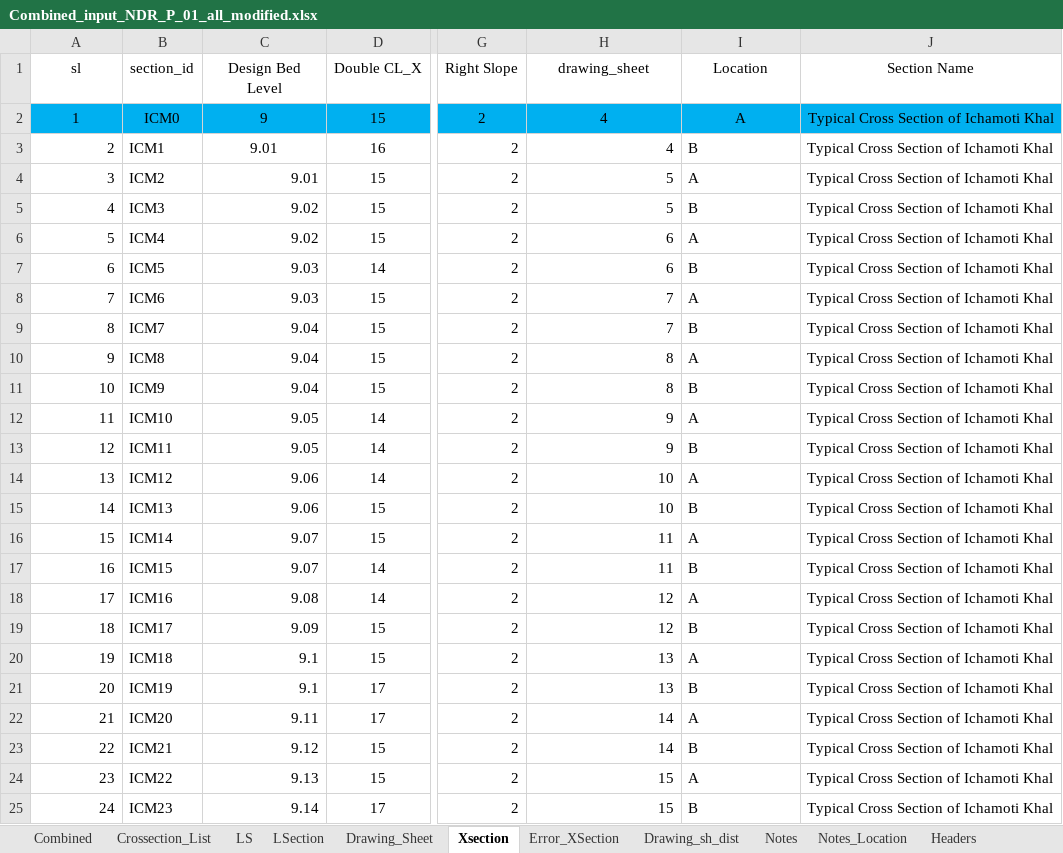
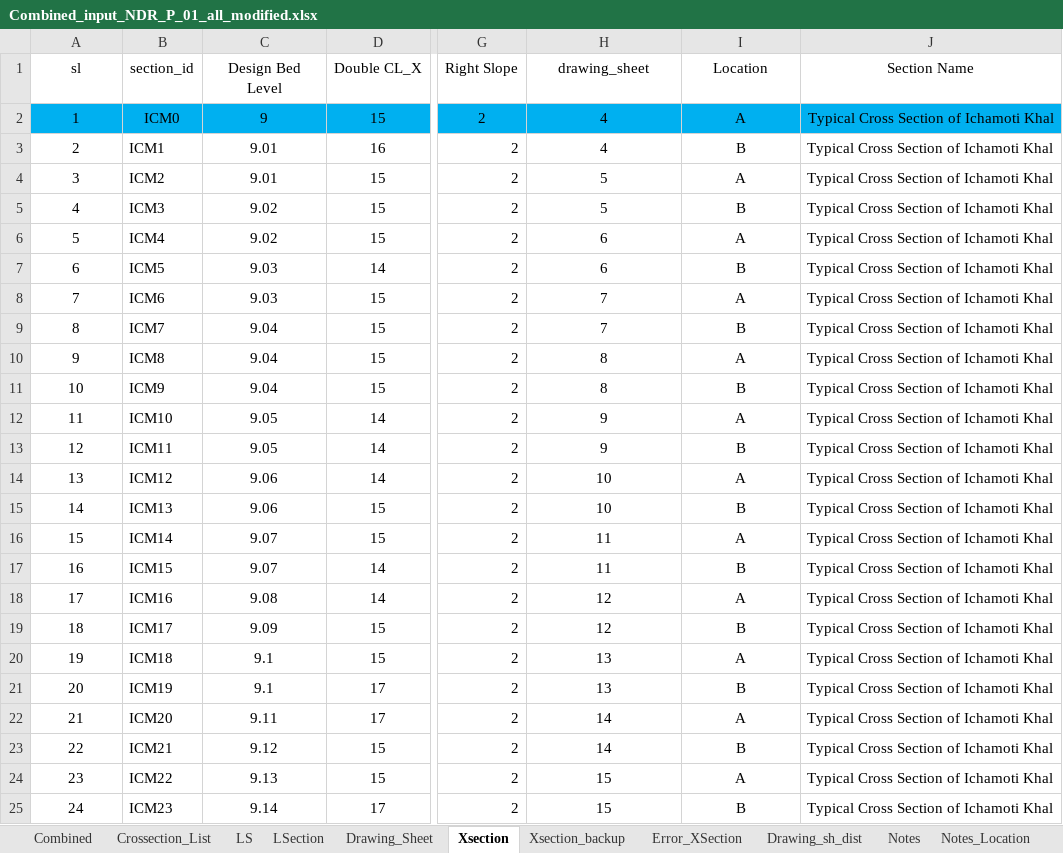
Before and after one commit to design-circle5-design/Design_All_DC_5, an Excel workbook: AEMostofa/Meherpur WD Division/P1/Ichamoti Khal/XL_FILE & KMZ/Long Section Correction/Combined_input_NDR_P_01_all_modified.xlsx, sheet Xsection, drawn as a sheet; only a part is shown, gaps mark what is left out; values as stored, in another font and other column widths than the file's, no borders; the diff names each change by its address in the sheet, - before the commit and + after, or states it on an @@ line.

```diff
--- a/AEMostofa/Meherpur WD Division/P1/Ichamoti Khal/XL_FILE & KMZ/Long Section Correction/Combined_input_NDR_P_01_all_modified.xlsx (sheet Xsection)
+++ b/AEMostofa/Meherpur WD Division/P1/Ichamoti Khal/XL_FILE & KMZ/Long Section Correction/Combined_input_NDR_P_01_all_modified.xlsx (sheet Xsection)
+sheet tab: Xsection_backup
-A3:A25 alignment: right
+A3:A25 alignment: center
-H3:H25 alignment: right
+H3:H25 alignment: center
-I3:I25 alignment: left
+I3:I25 alignment: center
-C4:C25 alignment: right
+C4:C25 alignment: center
```
Also changed, not shown: sheet Combined, AEMostofa/Southwest Project/SMO Gopalgonj/Khal/P1/XL DATA/Hydraulogic_Design_output.xlsx, 17 other files.
